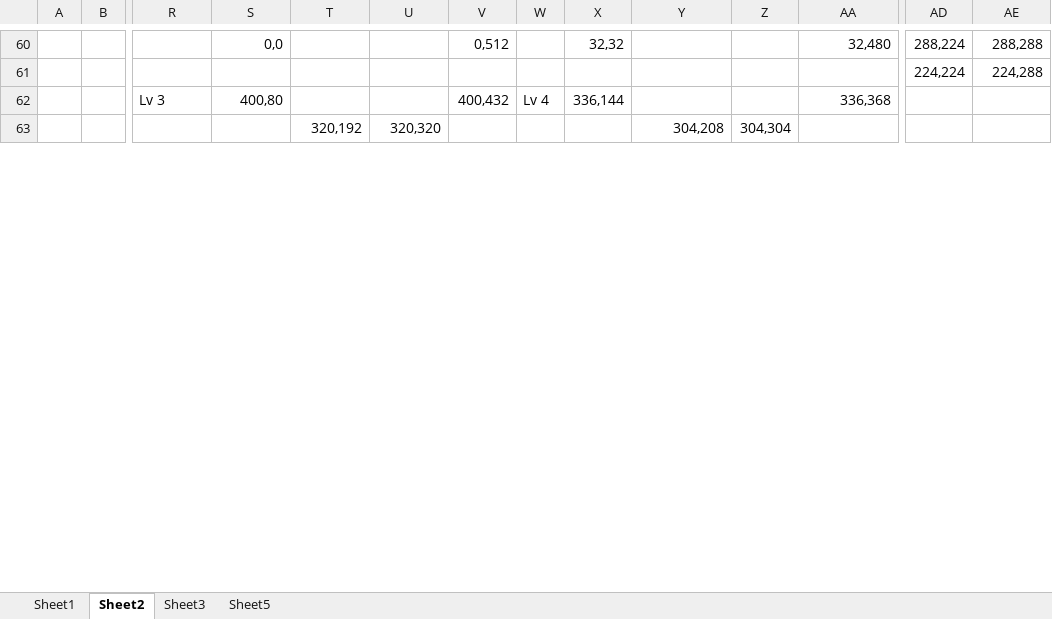
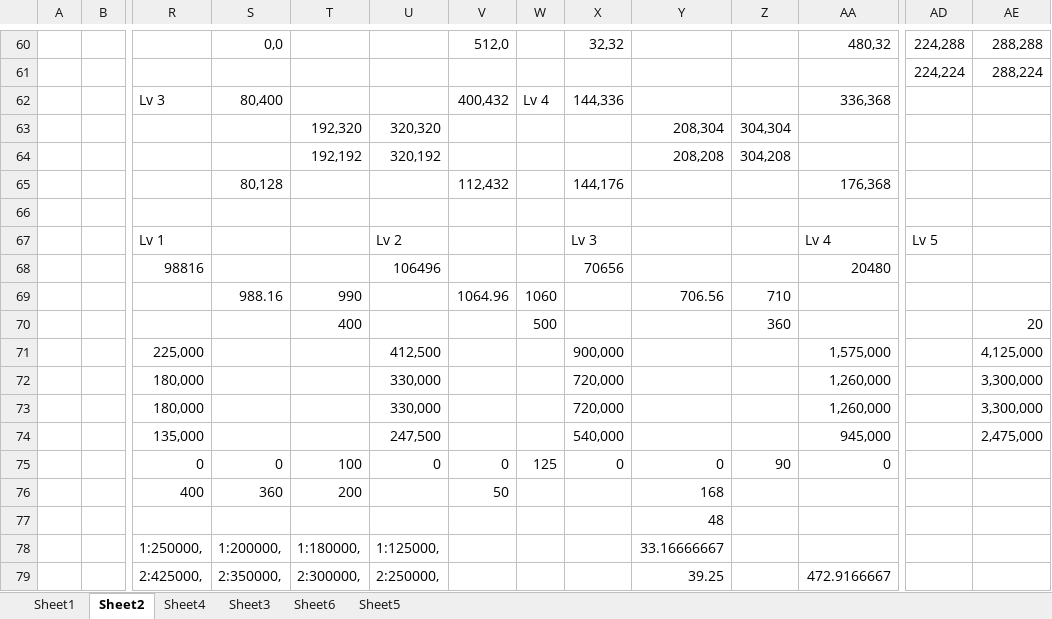
Before and after one commit to GameVae/FileXmind, an Excel workbook: CellPosition.xlsx, sheet Sheet2, drawn as a sheet; only a part is shown, gaps mark what is left out; values as stored, in another font and other column widths than the file's, no cell formats; addresses are those after the commit; rows hold the shown columns only; the diff covers the shown part only; the diff names each change by its address in the sheet, - before the commit and + after, or states it on an @@ line.

```diff
--- a/CellPosition.xlsx (sheet Sheet2)
+++ b/CellPosition.xlsx (sheet Sheet2)
+sheet tab: Sheet4
+sheet tab: Sheet6
-V60: 0,512
+V60: 512,0
-AA60: 32,480
+AA60: 480,32
-AD60: 288,224
+AD60: 224,288
-AE61: 224,288
+AE61: 288,224
-S62: 400,80
+S62: 80,400
-X62: 336,144
+X62: 144,336
+row 63:  |  |  |  | 192,320 | 320,320 |  |  |  | 208,304 | 304,304
+row 64:  |  |  |  | 192,192 | 320,192 |  |  |  | 208,208 | 304,208
+row 65:  |  |  | 80,128 |  |  | 112,432 |  | 144,176 |  |  | 176,368
-row 66:  |  |  |  | 320,192 | 320,320 |  |  |  | 304,208 | 304,304
+row 66: (empty)
+row 67:  |  | Lv 1 |  |  | Lv 2 |  |  | Lv 3 |  |  | Lv 4 | Lv 5
+row 68:  |  | 98816 |  |  | 106496 |  |  | 70656 |  |  | 20480
+row 69:  |  |  | 988.16 | 990 |  | 1064.96 | 1060 |  | 706.56 | 710
+row 70:  |  |  |  | 400 |  |  | 500 |  |  | 360 |  |  | 20
+row 71:  |  | 225,000 |  |  | 412,500 |  |  | 900,000 |  |  | 1,575,000 |  | 4,125,000
+row 72:  |  | 180,000 |  |  | 330,000 |  |  | 720,000 |  |  | 1,260,000 |  | 3,300,000
+row 73:  |  | 180,000 |  |  | 330,000 |  |  | 720,000 |  |  | 1,260,000 |  | 3,300,000
+row 74:  |  | 135,000 |  |  | 247,500 |  |  | 540,000 |  |  | 945,000 |  | 2,475,000
+row 75:  |  | 0 | 0 | 100 | 0 | 0 | 125 | 0 | 0 | 90 | 0
+row 76:  |  | 400 | 360 | 200 |  | 50 |  |  | 168
+row 77:  |  |  |  |  |  |  |  |  | 48
+row 78:  |  | 1:250000, | 1:200000, | 1:180000, | 1:125000, |  |  |  | 33.16666667
+row 79:  |  | 2:425000, | 2:350000, | 2:300000, | 2:250000, |  |  |  | 39.25 |  | 472.9166667
```
Also changed, not shown: 44 added rows, 11 removed rows, 1 moved row and 16 edited cells elsewhere in this sheet, sheet Sheet3, sheet Sheet5, sheet Sheet1, cell formats.
